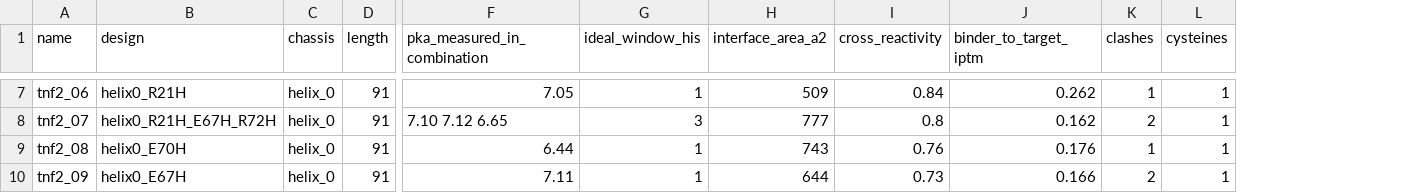
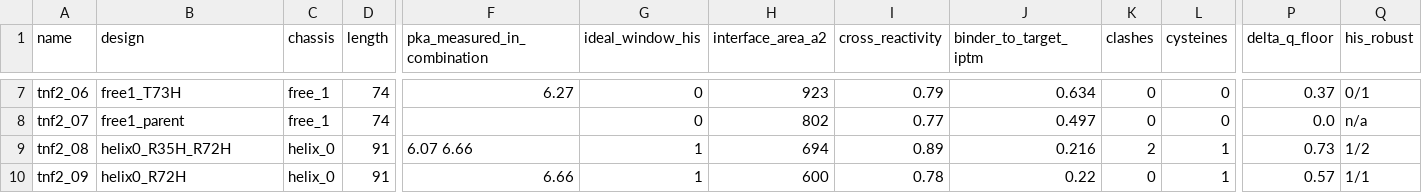
Before and after one commit to charleneleong-ai/ai4science, a CSV file: tnf-binder/docs/submission-v2-evidence.csv, drawn as a sheet; only a part is shown, gaps mark what is left out; the diff covers the shown part only; the diff names each change by its address in the sheet, - before the commit and + after, or states it on an @@ line.

Commit message:
fix(tnf-binder): re-rank on a switch magnitude that survives structural uncertainty
Every pKa in the submission came from one predicted structure. Re-scoring each
histidine against all three Boltz diffusion samples -- a robustness tier modelled
on touchstone's 'does the site survive perturbation' question -- shows 8 of 23
are structure-dependent, including the design this submission led with, whose
switch reads 6.27 on its design structure and 5.92 averaged over three.

Counting histidines in a window was also the wrong statistic: it treats pKa 6.0
and 6.7 as equal. Ranking is now on dQ, the charge the interface gains going pH
7.4 -> 6.0 by Henderson-Hasselbalch, evaluated at each histidine's least
favourable observed structure -- a lower bound rather than a best case. It peaks
at pKa 6.7, so distance from the midpoint is what costs, not low pKa as such.

The order changes substantially. The new lead carries 1.38 guaranteed charge
units across 3 robust histidines; the old lead drops to 6th on switch strength
and is kept there only because it is the one design with a credible measured
interface. R21H alone falls to last: its swing is 0.01 on its worst structure,
where its design structure implied 7.05 and an ideal switch.

Nothing was dropped on this basis. A structure-dependent prediction is weak
evidence, not evidence of failure.

```diff
--- a/tnf-binder/docs/submission-v2-evidence.csv
+++ b/tnf-binder/docs/submission-v2-evidence.csv
+column P (delta_q_floor), rows 7-10: 0.37 | 0.0 | 0.73 | 0.57
+column Q (his_robust), rows 7-10: 0/1 | n/a | 1/2 | 1/1
-B7 (design): helix0_R21H
+B7 (design): free1_T73H
-C7:C8 (chassis): helix_0
+C7:C8 (chassis): free_1
-D7:D8 (length): 91
+D7:D8 (length): 74
-F7 (pka_measured_in_combination): 7.05
+F7 (pka_measured_in_combination): 6.27
-G7 (ideal_window_his): 1
+G7 (ideal_window_his): 0
-H7 (interface_area_a2): 509
+H7 (interface_area_a2): 923
-I7 (cross_reactivity): 0.84
+I7 (cross_reactivity): 0.79
-J7 (binder_to_target_iptm): 0.262
+J7 (binder_to_target_iptm): 0.634
-K7 (clashes): 1
+K7 (clashes): 0
-L7:L8 (cysteines): 1
+L7:L8 (cysteines): 0
-B8 (design): helix0_R21H_E67H_R72H
+B8 (design): free1_parent
-F8 (pka_measured_in_combination): 7.10 7.12 6.65
+F8 (pka_measured_in_combination): (empty)
-G8 (ideal_window_his): 3
+G8 (ideal_window_his): 0
-H8 (interface_area_a2): 777
+H8 (interface_area_a2): 802
-I8 (cross_reactivity): 0.8
+I8 (cross_reactivity): 0.77
-J8 (binder_to_target_iptm): 0.162
+J8 (binder_to_target_iptm): 0.497
-K8 (clashes): 2
+K8 (clashes): 0
-B9 (design): helix0_E70H
+B9 (design): helix0_R35H_R72H
-F9 (pka_measured_in_combination): 6.44
+F9 (pka_measured_in_combination): 6.07 6.66
-H9 (interface_area_a2): 743
+H9 (interface_area_a2): 694
-I9 (cross_reactivity): 0.76
+I9 (cross_reactivity): 0.89
-J9 (binder_to_target_iptm): 0.176
+J9 (binder_to_target_iptm): 0.216
-K9 (clashes): 1
+K9 (clashes): 2
-B10 (design): helix0_E67H
+B10 (design): helix0_R72H
-F10 (pka_measured_in_combination): 7.11
+F10 (pka_measured_in_combination): 6.66
-H10 (interface_area_a2): 644
+H10 (interface_area_a2): 600
-I10 (cross_reactivity): 0.73
+I10 (cross_reactivity): 0.78
-J10 (binder_to_target_iptm): 0.166
+J10 (binder_to_target_iptm): 0.22
-K10 (clashes): 2
+K10 (clashes): 0
```
Also changed, not shown: 60 edited cells elsewhere in this file, tnf-binder/submission/tnf_submission_v2.csv, 4 other files.
